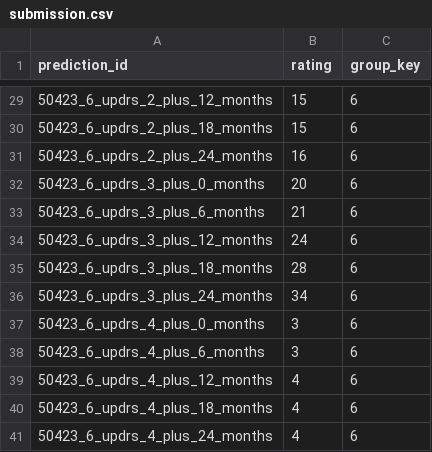
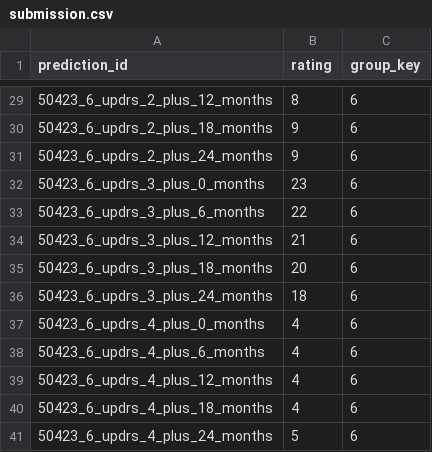
Before and after one commit to carloscastmar/Parkinson-s-Disease-Progression-Prediction, a CSV file: submission.csv, drawn as a sheet; only a part is shown, gaps mark what is left out; the diff covers the shown part only.

```diff
--- a/submission.csv
+++ b/submission.csv
@@ -29,13 +29,13 @@ prediction_id,rating,group_key
-50423_6_updrs_2_plus_12_months,15,6
-50423_6_updrs_2_plus_18_months,15,6
-50423_6_updrs_2_plus_24_months,16,6
-50423_6_updrs_3_plus_0_months,20,6
-50423_6_updrs_3_plus_6_months,21,6
-50423_6_updrs_3_plus_12_months,24,6
-50423_6_updrs_3_plus_18_months,28,6
-50423_6_updrs_3_plus_24_months,34,6
-50423_6_updrs_4_plus_0_months,3,6
-50423_6_updrs_4_plus_6_months,3,6
+50423_6_updrs_2_plus_12_months,8,6
+50423_6_updrs_2_plus_18_months,9,6
+50423_6_updrs_2_plus_24_months,9,6
+50423_6_updrs_3_plus_0_months,23,6
+50423_6_updrs_3_plus_6_months,22,6
+50423_6_updrs_3_plus_12_months,21,6
+50423_6_updrs_3_plus_18_months,20,6
+50423_6_updrs_3_plus_24_months,18,6
+50423_6_updrs_4_plus_0_months,4,6
+50423_6_updrs_4_plus_6_months,4,6
 50423_6_updrs_4_plus_12_months,4,6
 50423_6_updrs_4_plus_18_months,4,6
-50423_6_updrs_4_plus_24_months,4,6
+50423_6_updrs_4_plus_24_months,5,6
```
Also changed, not shown: 25 edited cells elsewhere in this file, 18 other files.
